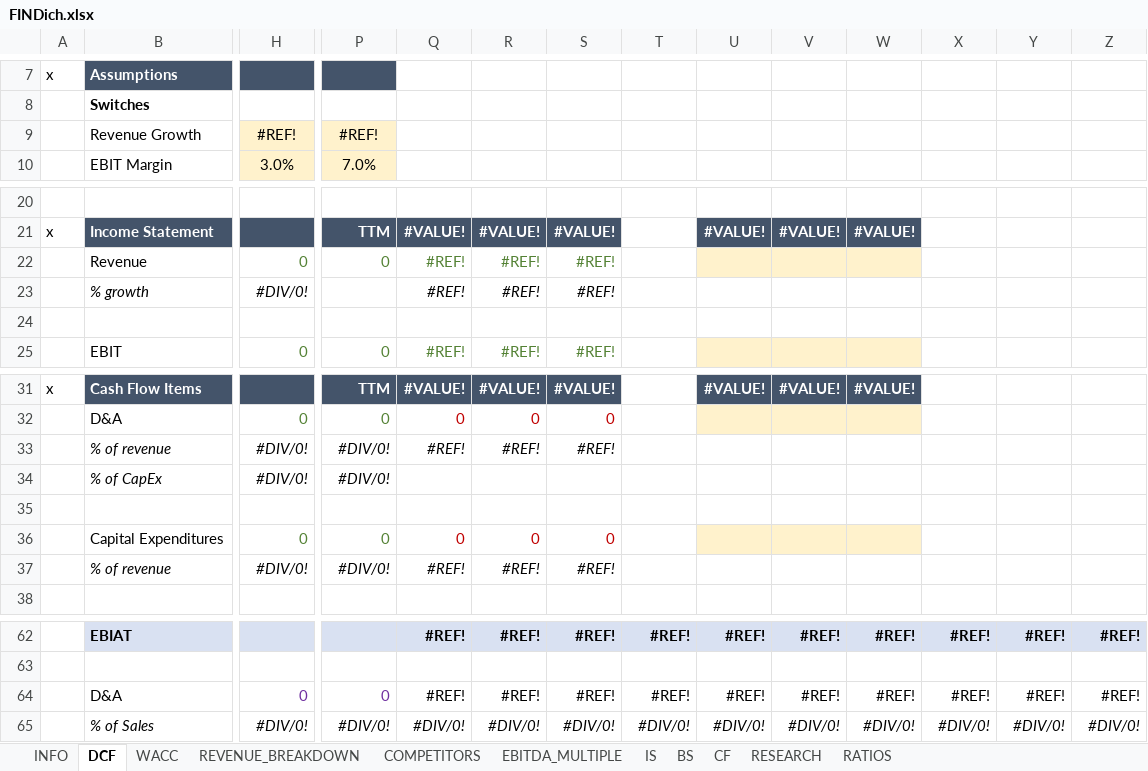
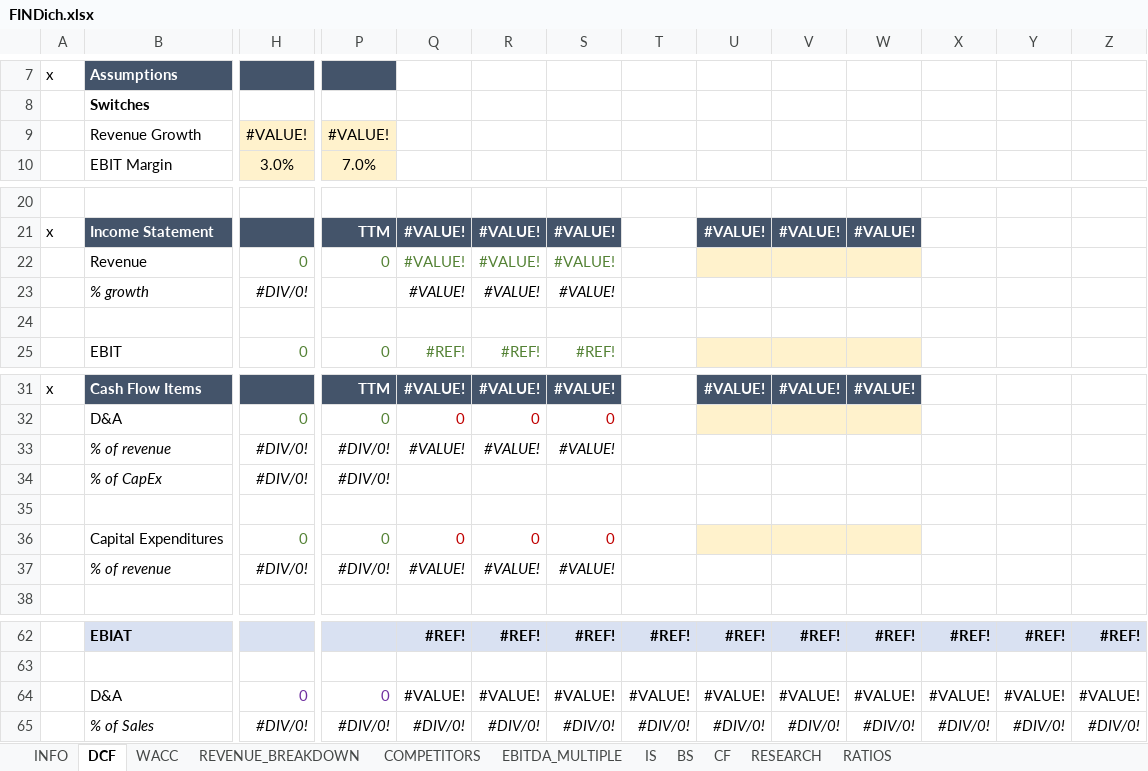
Before and after one commit to nikoladichev/stock-financial-report-analyzer, an Excel workbook: src/main/resources/templates/FINDich.xlsx, sheet DCF, drawn as a sheet; only a part is shown, gaps mark what is left out; values as stored, in another font and other column widths than the file's, no borders; conditional formats not drawn; the diff covers the shown part only; the diff names each change by its address in the sheet, - before the commit and + after, or states it on an @@ line.

```diff
--- a/src/main/resources/templates/FINDich.xlsx (sheet DCF)
+++ b/src/main/resources/templates/FINDich.xlsx (sheet DCF)
-H9: #REF!
+H9: #VALUE!
-P9: #REF!
+P9: #VALUE!
-Q22:Q23: #REF!
+Q22:Q23: #VALUE!
-R22:R23: #REF!
+R22:R23: #VALUE!
-S22:S23: #REF!
+S22:S23: #VALUE!
-Q33: #REF!
+Q33: #VALUE!
-R33: #REF!
+R33: #VALUE!
-S33: #REF!
+S33: #VALUE!
-Q37: #REF!
+Q37: #VALUE!
-R37: #REF!
+R37: #VALUE!
-S37: #REF!
+S37: #VALUE!
-Q64: #REF!
+Q64: #VALUE!
-R64: #REF!
+R64: #VALUE!
-S64: #REF!
+S64: #VALUE!
-T64: #REF!
+T64: #VALUE!
-U64: #REF!
+U64: #VALUE!
-V64: #REF!
+V64: #VALUE!
-W64: #REF!
+W64: #VALUE!
-X64: #REF!
+X64: #VALUE!
-Y64: #REF!
+Y64: #VALUE!
-Z64: #REF!
+Z64: #VALUE!
```
Also changed, not shown: 6 added rows, 6 removed rows and 38 edited cells elsewhere in this sheet.
